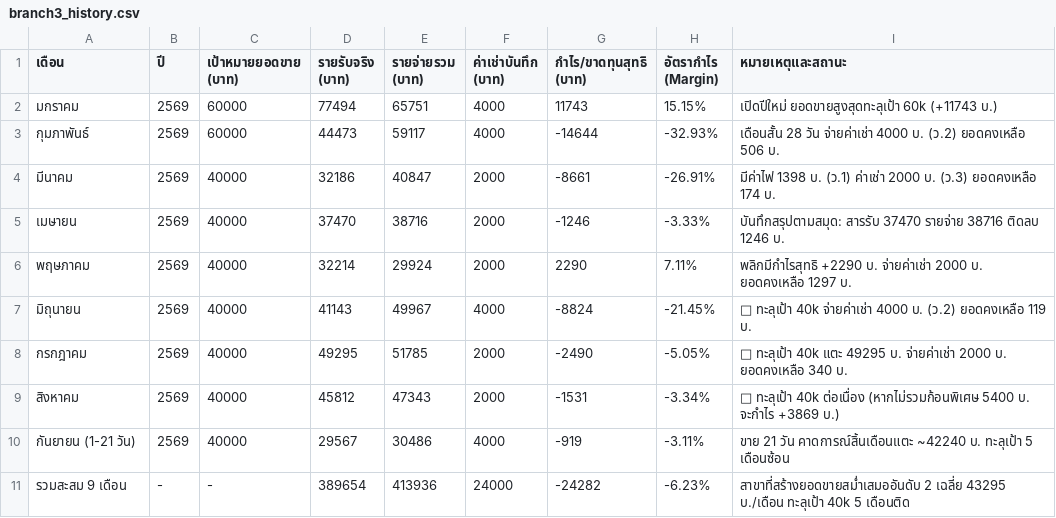
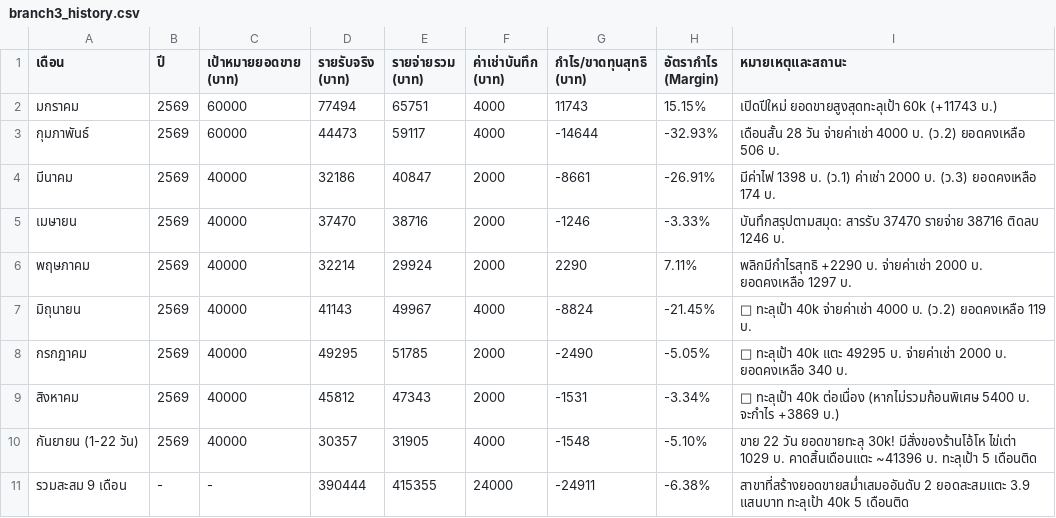
Before and after one commit to dewsun8-18/dew, a CSV file: branch3_history.csv, drawn as a sheet.

Commit message:
Update branch3_history.csv: Update September row for Branch 3 (30,357 THB, crossed 30k)

```diff
--- a/branch3_history.csv
+++ b/branch3_history.csv
@@ -9,3 +9,3 @@
 สิงหาคม,2569,40000,45812,47343,2000,-1531,-3.34%,🎯 ทะลุเป้า 40k ต่อเนื่อง (หากไม่รวมก้อนพิเศษ 5400 บ. จะกำไร +3869 บ.)
-กันยายน (1-21 วัน),2569,40000,29567,30486,4000,-919,-3.11%,ขาย 21 วัน คาดการณ์สิ้นเดือนแตะ ~42240 บ. ทะลุเป้า 5 เดือนซ้อน
-รวมสะสม 9 เดือน,-,-,389654,413936,24000,-24282,-6.23%,สาขาที่สร้างยอดขายสม่ำเสมออันดับ 2 เฉลี่ย 43295 บ./เดือน ทะลุเป้า 40k 5 เดือนติด
+กันยายน (1-22 วัน),2569,40000,30357,31905,4000,-1548,-5.10%,ขาย 22 วัน ยอดขายทะลุ 30k! มีสั่งของร้านโอ้โห ไข่เต่า 1029 บ. คาดสิ้นเดือนแตะ ~41396 บ. ทะลุเป้า 5 เดือนติด
+รวมสะสม 9 เดือน,-,-,390444,415355,24000,-24911,-6.38%,สาขาที่สร้างยอดขายสม่ำเสมออันดับ 2 ยอดสะสมแตะ 3.9 แสนบาท ทะลุเป้า 40k 5 เดือนติด
```
